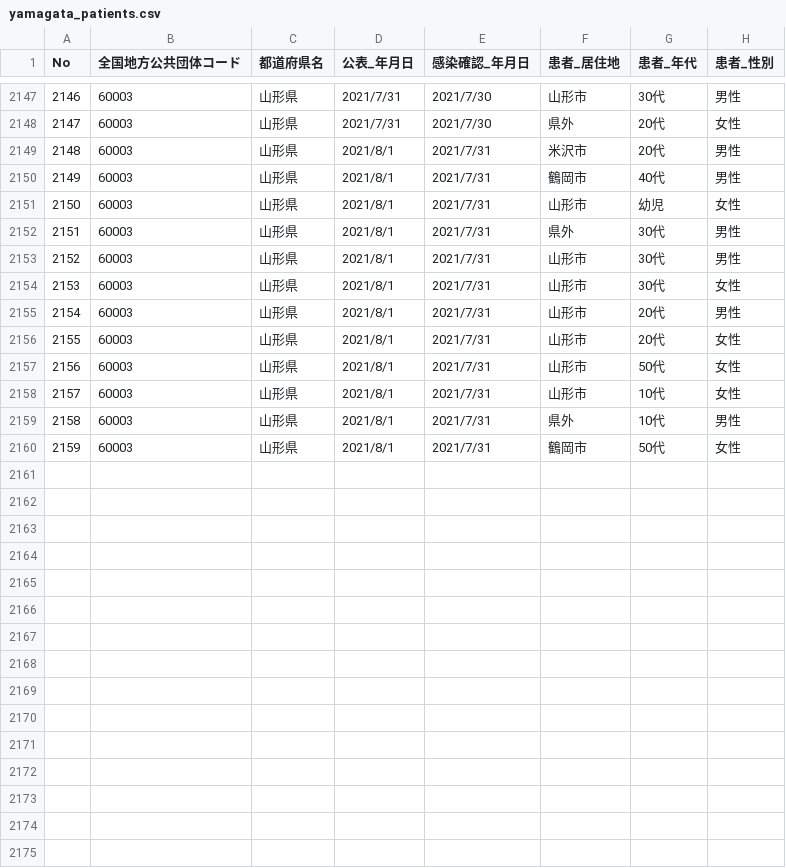
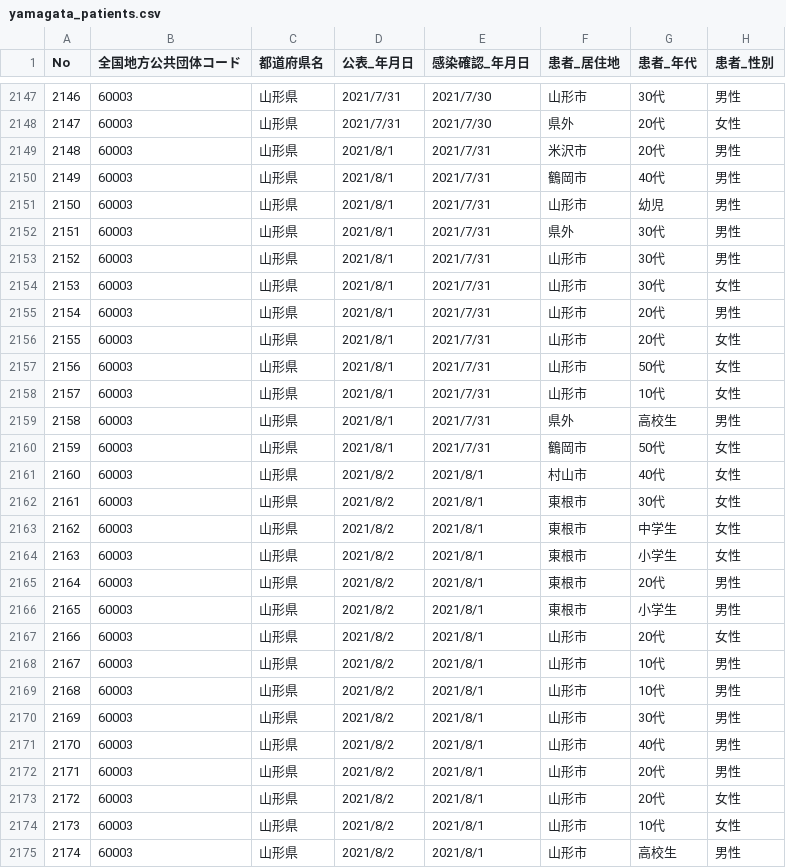
Before and after one commit to satorukadowaki/covid19-yamagata, a CSV file: app/master_data/csv/yamagata_patients.csv, drawn as a sheet; only a part is shown, gaps mark what is left out.

```diff
--- a/app/master_data/csv/yamagata_patients.csv
+++ b/app/master_data/csv/yamagata_patients.csv
@@ -2150,3 +2150,3 @@ No,全国地方公共団体コード,都道府県名,公表_年月日,感染確
 2149,60003,山形県,2021/8/1,2021/7/31,鶴岡市,40代,男性
-2150,60003,山形県,2021/8/1,2021/7/31,山形市,幼児,女性
+2150,60003,山形県,2021/8/1,2021/7/31,山形市,幼児,男性
 2151,60003,山形県,2021/8/1,2021/7/31,県外,30代,男性
@@ -2158,3 +2158,18 @@ No,全国地方公共団体コード,都道府県名,公表_年月日,感染確
 2157,60003,山形県,2021/8/1,2021/7/31,山形市,10代,女性
-2158,60003,山形県,2021/8/1,2021/7/31,県外,10代,男性
+2158,60003,山形県,2021/8/1,2021/7/31,県外,高校生,男性
 2159,60003,山形県,2021/8/1,2021/7/31,鶴岡市,50代,女性
+2160,60003,山形県,2021/8/2,2021/8/1,村山市,40代,女性
+2161,60003,山形県,2021/8/2,2021/8/1,東根市,30代,女性
+2162,60003,山形県,2021/8/2,2021/8/1,東根市,中学生,女性
+2163,60003,山形県,2021/8/2,2021/8/1,東根市,小学生,女性
+2164,60003,山形県,2021/8/2,2021/8/1,東根市,20代,男性
+2165,60003,山形県,2021/8/2,2021/8/1,東根市,小学生,男性
+2166,60003,山形県,2021/8/2,2021/8/1,山形市,20代,女性
+2167,60003,山形県,2021/8/2,2021/8/1,山形市,10代,男性
+2168,60003,山形県,2021/8/2,2021/8/1,山形市,10代,男性
+2169,60003,山形県,2021/8/2,2021/8/1,山形市,30代,男性
+2170,60003,山形県,2021/8/2,2021/8/1,山形市,40代,男性
+2171,60003,山形県,2021/8/2,2021/8/1,山形市,20代,男性
+2172,60003,山形県,2021/8/2,2021/8/1,山形市,20代,女性
+2173,60003,山形県,2021/8/2,2021/8/1,山形市,10代,女性
+2174,60003,山形県,2021/8/2,2021/8/1,山形市,高校生,男性
```
Also changed, not shown: app/master_data/csv/patients.csv, app/master_data/csv/patients_org.csv, 25 other files.
